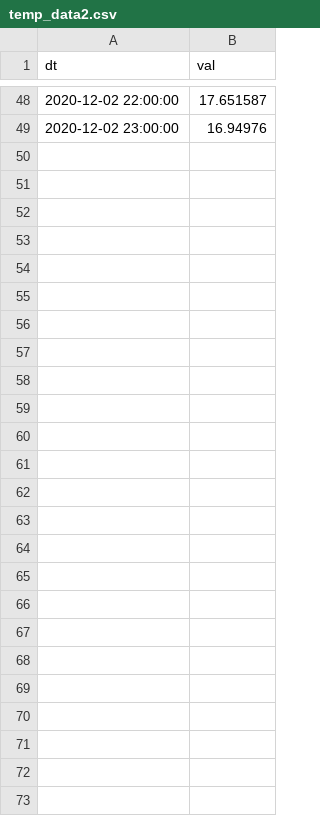
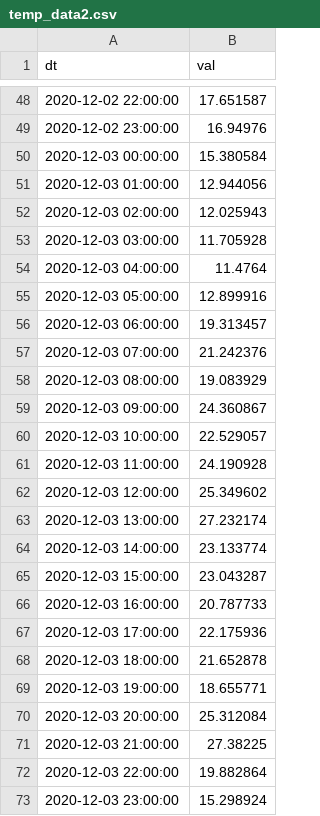
Before and after one commit to SimGyuYeon/CloudBridge_backend, a CSV file: script/temp_data2.csv, drawn as a sheet; only a part is shown, gaps mark what is left out; the diff names each change by its address in the sheet, - before the commit and + after, or states it on an @@ line.

```diff
--- a/script/temp_data2.csv
+++ b/script/temp_data2.csv
+row 50: 2020-12-03 00:00:00 | 15.380584
+row 51: 2020-12-03 01:00:00 | 12.944056
+row 52: 2020-12-03 02:00:00 | 12.025943
+row 53: 2020-12-03 03:00:00 | 11.705928
+row 54: 2020-12-03 04:00:00 | 11.4764
+row 55: 2020-12-03 05:00:00 | 12.899916
+row 56: 2020-12-03 06:00:00 | 19.313457
+row 57: 2020-12-03 07:00:00 | 21.242376
+row 58: 2020-12-03 08:00:00 | 19.083929
+row 59: 2020-12-03 09:00:00 | 24.360867
+row 60: 2020-12-03 10:00:00 | 22.529057
+row 61: 2020-12-03 11:00:00 | 24.190928
+row 62: 2020-12-03 12:00:00 | 25.349602
+row 63: 2020-12-03 13:00:00 | 27.232174
+row 64: 2020-12-03 14:00:00 | 23.133774
+row 65: 2020-12-03 15:00:00 | 23.043287
+row 66: 2020-12-03 16:00:00 | 20.787733
+row 67: 2020-12-03 17:00:00 | 22.175936
+row 68: 2020-12-03 18:00:00 | 21.652878
+row 69: 2020-12-03 19:00:00 | 18.655771
+row 70: 2020-12-03 20:00:00 | 25.312084
+row 71: 2020-12-03 21:00:00 | 27.38225
+row 72: 2020-12-03 22:00:00 | 19.882864
+row 73: 2020-12-03 23:00:00 | 15.298924
```
Also changed, not shown: 18 other files.
